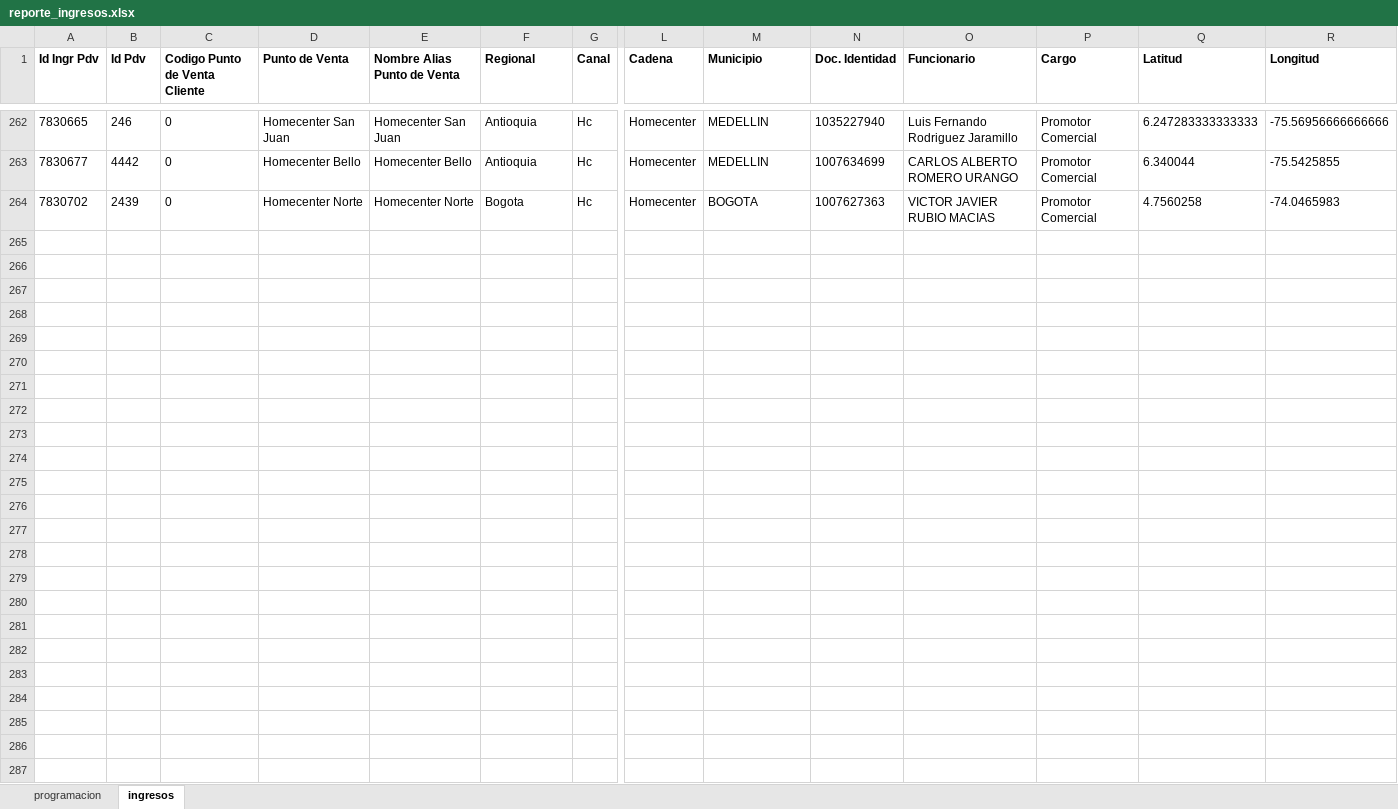
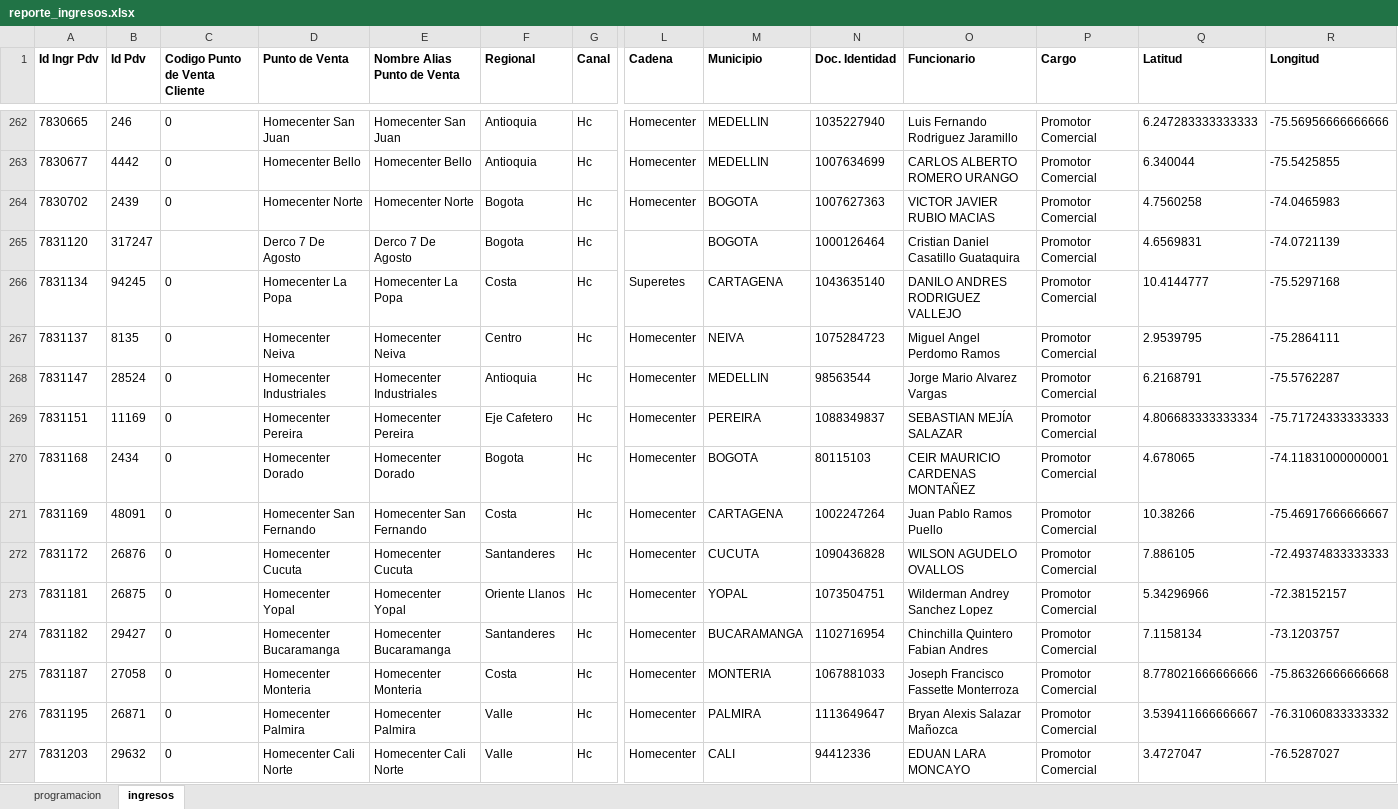
Before and after one commit to johangarzon19/monitor-ingresosv2, an Excel workbook: data/reporte_ingresos.xlsx, sheet ingresos, drawn as a sheet; only a part is shown, gaps mark what is left out; values as stored, in another font and other column widths than the file's, no borders; rows hold the shown columns only; the diff names each change by its address in the sheet, - before the commit and + after, or states it on an @@ line.

Commit message:
Actualizar datos de ingresos

```diff
--- a/data/reporte_ingresos.xlsx (sheet ingresos)
+++ b/data/reporte_ingresos.xlsx (sheet ingresos)
+row 265: 7831120 | 317247 |  | Derco 7 De Agosto | Derco 7 De Agosto | Bogota | Hc |  | BOGOTA | 1000126464 | Cristian Daniel Casatillo Guataquira | Promotor Comercial | 4.6569831 | -74.0721139
+row 266: 7831134 | 94245 | 0 | Homecenter La Popa | Homecenter La Popa | Costa | Hc | Superetes | CARTAGENA | 1043635140 | DANILO ANDRES RODRIGUEZ VALLEJO | Promotor Comercial | 10.4144777 | -75.5297168
+row 267: 7831137 | 8135 | 0 | Homecenter Neiva | Homecenter Neiva | Centro | Hc | Homecenter | NEIVA | 1075284723 | Miguel Angel Perdomo Ramos | Promotor Comercial | 2.9539795 | -75.2864111
+row 268: 7831147 | 28524 | 0 | Homecenter Industriales | Homecenter Industriales | Antioquia | Hc | Homecenter | MEDELLIN | 98563544 | Jorge Mario Alvarez Vargas | Promotor Comercial | 6.2168791 | -75.5762287
+row 269: 7831151 | 11169 | 0 | Homecenter Pereira | Homecenter Pereira | Eje Cafetero | Hc | Homecenter | PEREIRA | 1088349837 | SEBASTIAN MEJÍA SALAZAR | Promotor Comercial | 4.806683333333334 | -75.71724333333333
+row 270: 7831168 | 2434 | 0 | Homecenter Dorado | Homecenter Dorado | Bogota | Hc | Homecenter | BOGOTA | 80115103 | CEIR MAURICIO CARDENAS MONTAÑEZ | Promotor Comercial | 4.678065 | -74.11831000000001
+row 271: 7831169 | 48091 | 0 | Homecenter San Fernando | Homecenter San Fernando | Costa | Hc | Homecenter | CARTAGENA | 1002247264 | Juan Pablo Ramos Puello | Promotor Comercial | 10.38266 | -75.46917666666667
+row 272: 7831172 | 26876 | 0 | Homecenter Cucuta | Homecenter Cucuta | Santanderes | Hc | Homecenter | CUCUTA | 1090436828 | WILSON AGUDELO OVALLOS | Promotor Comercial | 7.886105 | -72.49374833333333
+row 273: 7831181 | 26875 | 0 | Homecenter Yopal | Homecenter Yopal | Oriente Llanos | Hc | Homecenter | YOPAL | 1073504751 | Wilderman Andrey Sanchez Lopez | Promotor Comercial | 5.34296966 | -72.38152157
+row 274: 7831182 | 29427 | 0 | Homecenter Bucaramanga | Homecenter Bucaramanga | Santanderes | Hc | Homecenter | BUCARAMANGA | 1102716954 | Chinchilla Quintero Fabian Andres | Promotor Comercial | 7.1158134 | -73.1203757
+row 275: 7831187 | 27058 | 0 | Homecenter Monteria | Homecenter Monteria | Costa | Hc | Homecenter | MONTERIA | 1067881033 | Joseph Francisco Fassette Monterroza | Promotor Comercial | 8.778021666666666 | -75.86326666666668
+row 276: 7831195 | 26871 | 0 | Homecenter Palmira | Homecenter Palmira | Valle | Hc | Homecenter | PALMIRA | 1113649647 | Bryan Alexis Salazar Mañozca | Promotor Comercial | 3.539411666666667 | -76.31060833333332
+row 277: 7831203 | 29632 | 0 | Homecenter Cali Norte | Homecenter Cali Norte | Valle | Hc | Homecenter | CALI | 94412336 | EDUAN LARA MONCAYO | Promotor Comercial | 3.4727047 | -76.5287027
```
